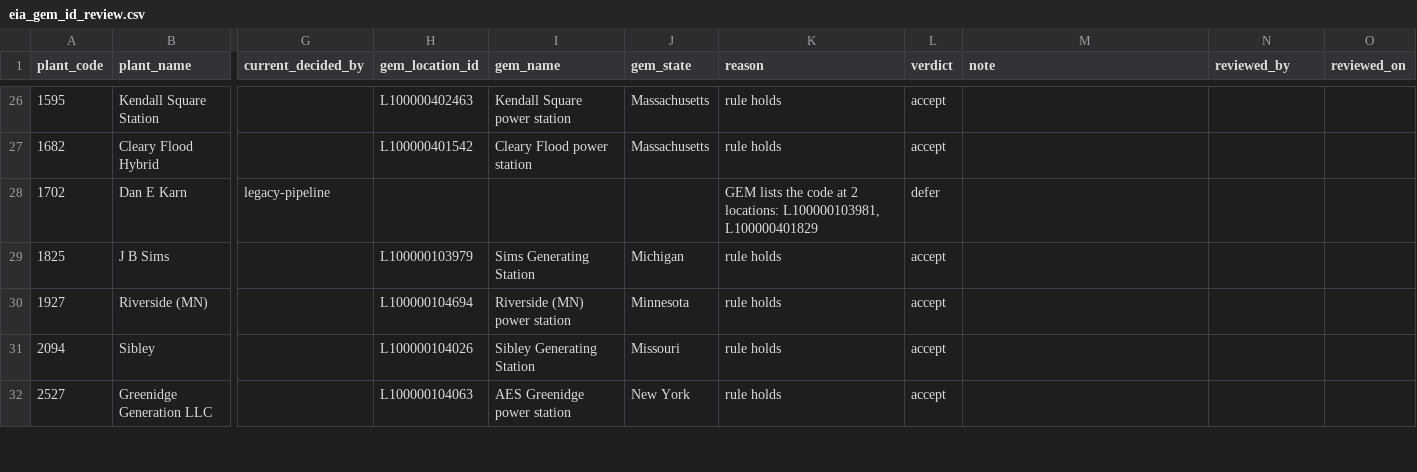
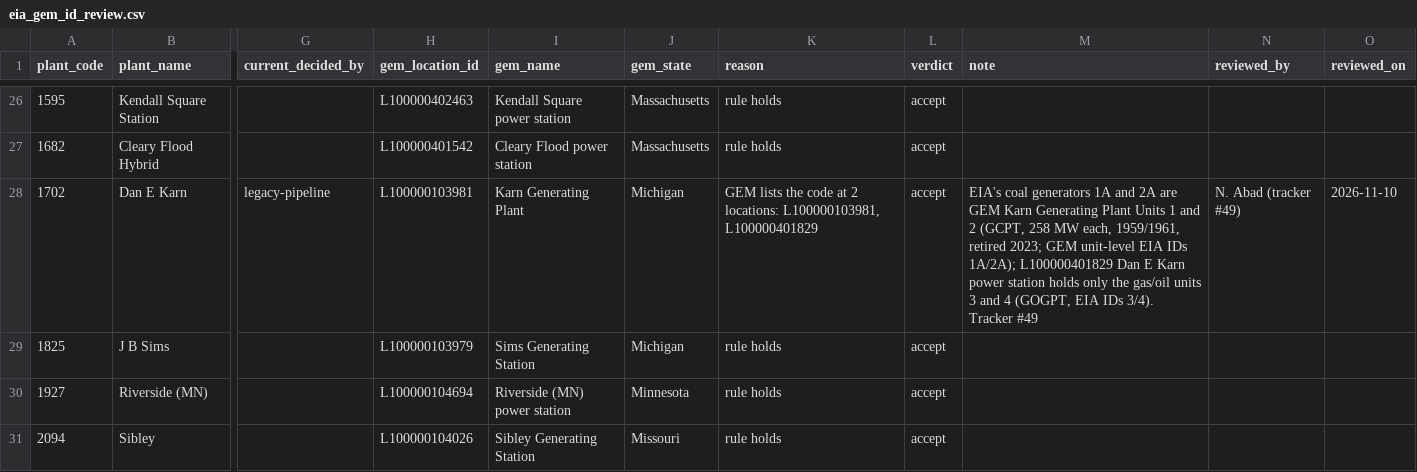
Before and after one commit to nicholas-abad/plant-data, a CSV file: data/crosswalks/eia_gem_id_review.csv, drawn as a sheet; only a part is shown, gaps mark what is left out; the shorter side is filled out with more unchanged rows; the diff names each change by its address in the sheet, - before the commit and + after, or states it on an @@ line.

Commit message:
fix(links): Dan E Karn on GEM's coal plant; split the two Hibikinada plants (tracker #49)
Dan E Karn (EIA 1702): GEM codes 1702 at two locations; the coal generators
1A/2A are Karn Generating Plant (L100000103981) Units 1 and 2 by GEM's own
unit-level EIA IDs, while Dan E Karn power station (L100000401829) holds only
the gas/oil units 3 and 4. Reviewed accept in eia_gem_id_review.csv plus a
manifest row, since the row is pinned by the cutover's legacy decision.

OCCTO ひびき灘石炭・バイオマス発電所 (Hibikinada Energy Park, HJKS code
OA32915H40) moves from Hibikinada Thermal Power Station (L100000104537) to
Hibikinida Biomass power station (L100000102934), whose FIT ID is
OA32915H40. 響灘火力発電所 stays on L100000104537. Reviewed unit rows:
the Energy Park unit on G100000103883, 響灘 1号機 on the coal record
G100000113920 of its converted unit.

```diff
--- a/data/crosswalks/eia_gem_id_review.csv
+++ b/data/crosswalks/eia_gem_id_review.csv
-H28 (gem_location_id): (empty)
+H28 (gem_location_id): L100000103981
-I28 (gem_name): (empty)
+I28 (gem_name): Karn Generating Plant
-J28 (gem_state): (empty)
+J28 (gem_state): Michigan
-L28 (verdict): defer
+L28 (verdict): accept
-M28 (note): (empty)
+M28 (note): EIA's coal generators 1A and 2A are GEM Karn Generating Plant Units 1 and 2 (GCPT, 258 MW each, 1959/1961, retired 2023; GEM unit-level EIA IDs 1A/2A); L100000401829 Dan E Karn power station holds only the gas/oil units 3 and 4 (GOGPT, EIA IDs 3/4). Tracker #49
-N28 (reviewed_by): (empty)
+N28 (reviewed_by): N. Abad (tracker #49)
-O28 (reviewed_on): (empty)
+O28 (reviewed_on): 2026-11-10
```
Also changed, not shown: data/crosswalks/occto_unit_gem_map.csv, 4 other files.
